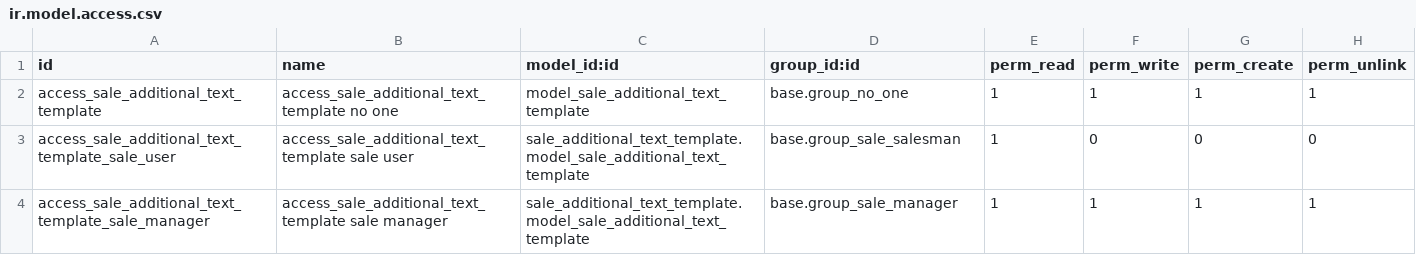
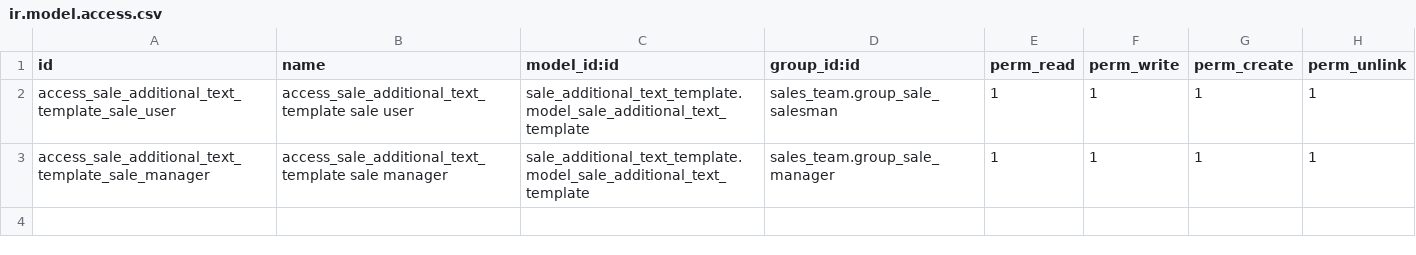
Before and after one commit to fcoach66/odoo-italy-extra, a CSV file: sale_additional_text_template/security/ir.model.access.csv, drawn as a sheet.

Commit message:
Mod

```diff
--- a/sale_additional_text_template/security/ir.model.access.csv
+++ b/sale_additional_text_template/security/ir.model.access.csv
@@ -1,4 +1,3 @@
 id,name,model_id:id,group_id:id,perm_read,perm_write,perm_create,perm_unlink
-access_sale_additional_text_template,access_sale_additional_text_template no one,model_sale_additional_text_template,base.group_no_one,1,1,1,1
-access_sale_additional_text_template_sale_user,access_sale_additional_text_template sale user,sale_additional_text_template.model_sale_additional_text_template,base.group_sale_salesman,1,0,0,0
-access_sale_additional_text_template_sale_manager,access_sale_additional_text_template sale manager,sale_additional_text_template.model_sale_additional_text_template,base.group_sale_manager,1,1,1,1
+access_sale_additional_text_template_sale_user,access_sale_additional_text_template sale user,sale_additional_text_template.model_sale_additional_text_template,sales_team.group_sale_salesman,1,1,1,1
+access_sale_additional_text_template_sale_manager,access_sale_additional_text_template sale manager,sale_additional_text_template.model_sale_additional_text_template,sales_team.group_sale_manager,1,1,1,1
```
